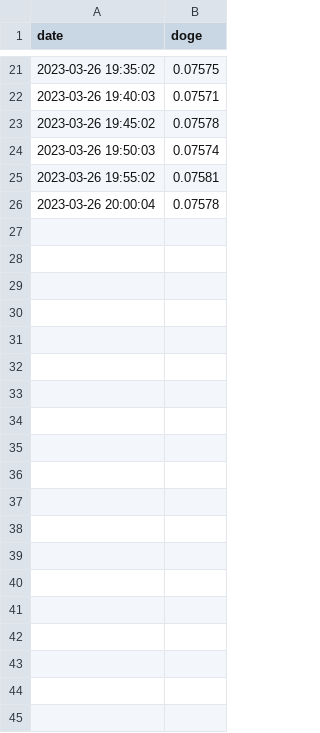
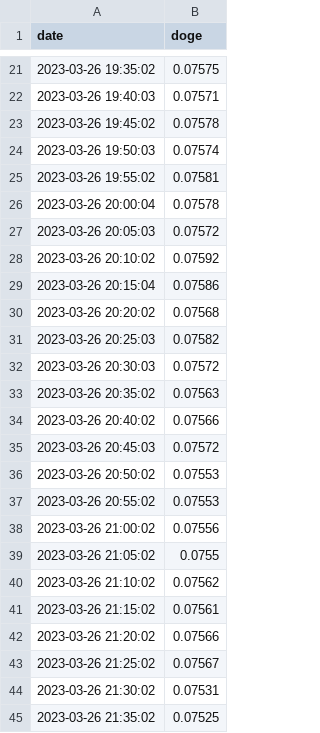
Before and after one commit to TCoudreau/projet-linux, a CSV file: history.csv, drawn as a sheet; only a part is shown, gaps mark what is left out; the diff covers the shown part only.

```diff
--- a/history.csv
+++ b/history.csv
@@ -26 +26,20 @@ date,doge
 2023-03-26 20:00:04,0.07578
+2023-03-26 20:05:03,0.07572
+2023-03-26 20:10:02,0.07592
+2023-03-26 20:15:04,0.07586
+2023-03-26 20:20:02,0.07568
+2023-03-26 20:25:03,0.07582
+2023-03-26 20:30:03,0.07572
+2023-03-26 20:35:02,0.07563
+2023-03-26 20:40:02,0.07566
+2023-03-26 20:45:03,0.07572
+2023-03-26 20:50:02,0.07553
+2023-03-26 20:55:02,0.07553
+2023-03-26 21:00:02,0.07556
+2023-03-26 21:05:02,0.0755
+2023-03-26 21:10:02,0.07562
+2023-03-26 21:15:02,0.07561
+2023-03-26 21:20:02,0.07566
+2023-03-26 21:25:02,0.07567
+2023-03-26 21:30:02,0.07531
+2023-03-26 21:35:02,0.07525
```
Also changed, not shown: 21 added rows elsewhere in this file, 4 other files.
